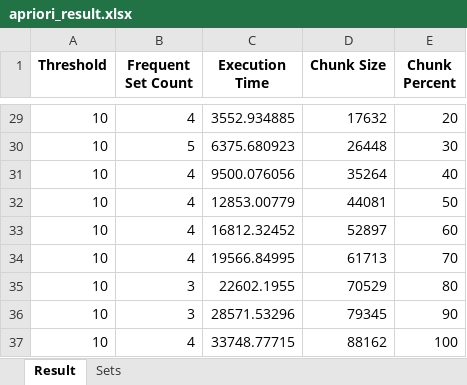
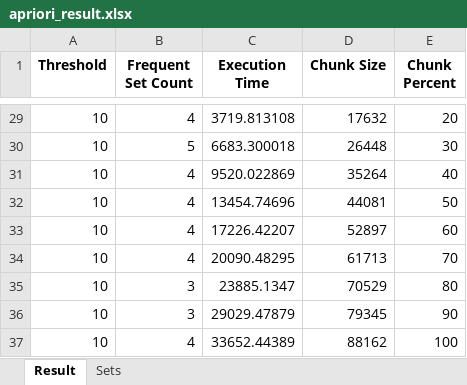
Before and after one commit to tukanuk/MiningFrequentItemsets, an Excel workbook: data/apriori_result.xlsx, sheet Result, drawn as a sheet; only a part is shown, gaps mark what is left out; values as stored, in another font and other column widths than the file's, no borders; the diff covers the shown part only; the diff names each change by its address in the sheet, - before the commit and + after, or states it on an @@ line.

```diff
--- a/data/apriori_result.xlsx (sheet Result)
+++ b/data/apriori_result.xlsx (sheet Result)
-C29 (Execution Time): 3552.934885
+C29 (Execution Time): 3719.813108
-C30 (Execution Time): 6375.680923
+C30 (Execution Time): 6683.300018
-C31 (Execution Time): 9500.076056
+C31 (Execution Time): 9520.022869
-C32 (Execution Time): 12853.00779
+C32 (Execution Time): 13454.74696
-C33 (Execution Time): 16812.32452
+C33 (Execution Time): 17226.42207
-C34 (Execution Time): 19566.84995
+C34 (Execution Time): 20090.48295
-C35 (Execution Time): 22602.1955
+C35 (Execution Time): 23885.1347
-C36 (Execution Time): 28571.53296
+C36 (Execution Time): 29029.47879
-C37 (Execution Time): 33748.77715
+C37 (Execution Time): 33652.44389
```
Also changed, not shown: 31 edited cells elsewhere in this sheet, sheet Sets, 2 other files.
